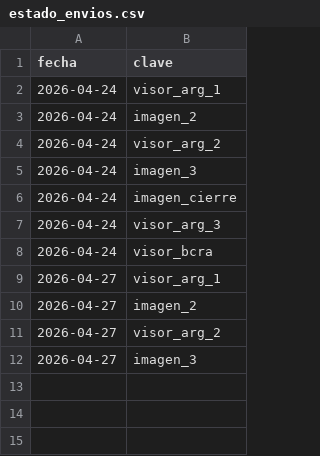
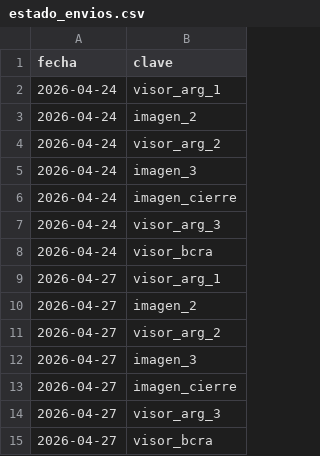
Before and after one commit to Inversiones0101/Placas_a_Telegram, a CSV file: estado_envios.csv, drawn as a sheet; the diff names each change by its address in the sheet, - before the commit and + after, or states it on an @@ line.

```diff
--- a/estado_envios.csv
+++ b/estado_envios.csv
+row 13: 2026-04-27 | imagen_cierre
+row 14: 2026-04-27 | visor_arg_3
+row 15: 2026-04-27 | visor_bcra
```
Also changed, not shown: 2 other files.
